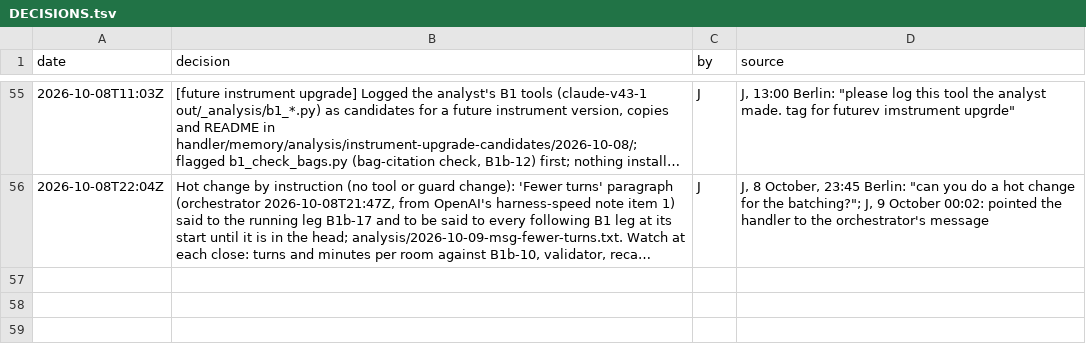
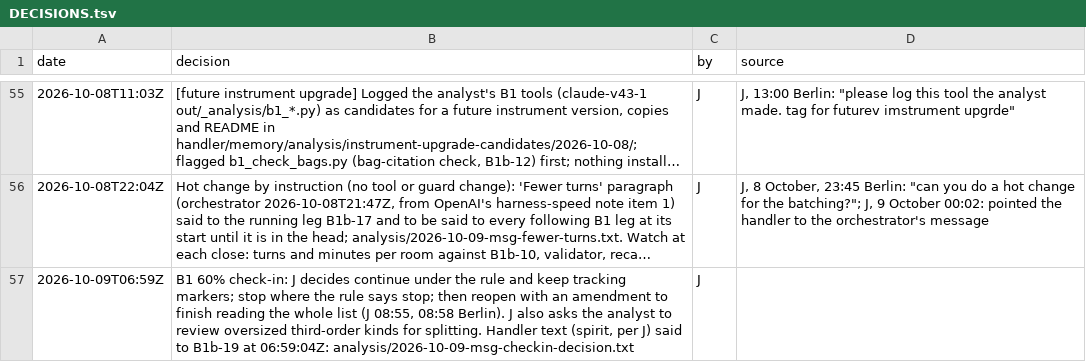
Before and after one commit to jparrieta/r-place, a TSV file: aggregator/handler/memory/DECISIONS.tsv, drawn as a sheet; only a part is shown, gaps mark what is left out; long unchanged cells end in …; the diff names each change by its address in the sheet, - before the commit and + after, or states it on an @@ line.

```diff
--- a/aggregator/handler/memory/DECISIONS.tsv
+++ b/aggregator/handler/memory/DECISIONS.tsv
+row 57: 2026-10-09T06:59Z | B1 60% check-in: J decides continue under the rule and keep tracking markers; stop where the rule says stop; then reopen with an amendment to finish reading the whole list (J 08:55, 08:58 Berlin). J also asks the analyst to review oversized third-order kinds for splitting. Handler text (spirit, per J) said to B1b-19 at 06:59:04Z: analysis/2026-10-09-msg-checkin-decision.txt | J
```
Also changed, not shown: 55 other files.
